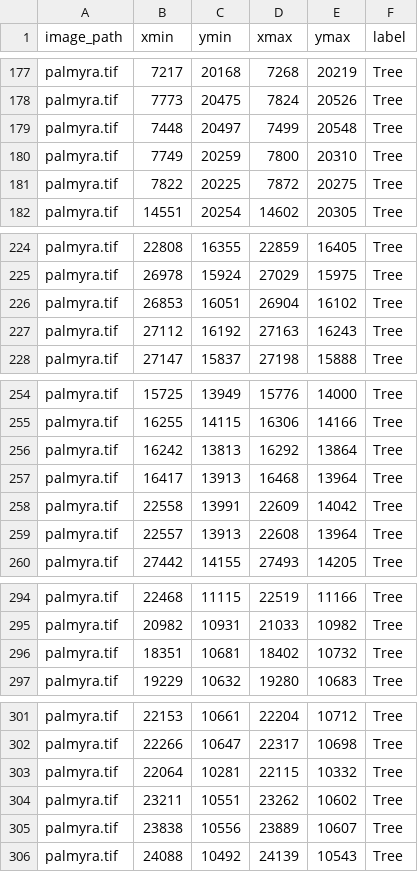
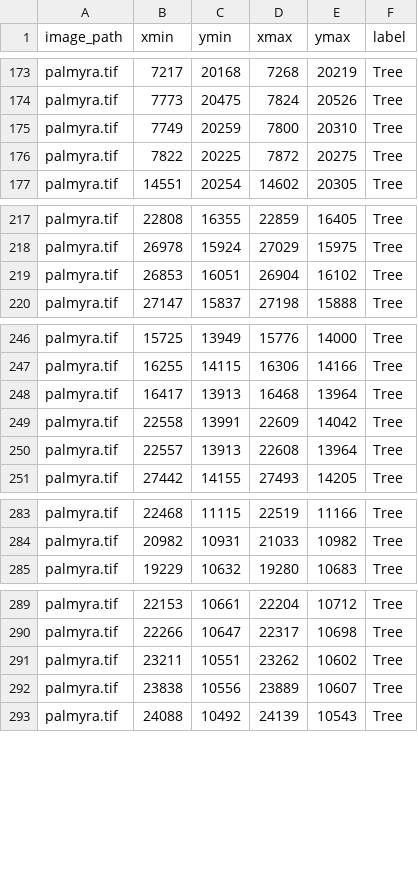
Before and after one commit to weecology/EvergladesWadingBird, a CSV file: bird_detector_paper/Figures/test_annotations.csv, drawn as a sheet; only a part is shown, gaps mark what is left out; the diff covers the shown part only; the diff names each change by its address in the sheet, - before the commit and + after, or states it on an @@ line.

```diff
--- a/bird_detector_paper/Figures/test_annotations.csv
+++ b/bird_detector_paper/Figures/test_annotations.csv
-row 179: palmyra.tif | 7448 | 20497 | 7499 | 20548 | Tree
-row 227: palmyra.tif | 27112 | 16192 | 27163 | 16243 | Tree
-row 256: palmyra.tif | 16242 | 13813 | 16292 | 13864 | Tree
-row 296: palmyra.tif | 18351 | 10681 | 18402 | 10732 | Tree
-row 303: palmyra.tif | 22064 | 10281 | 22115 | 10332 | Tree
```
Also changed, not shown: 9 removed rows elsewhere in this file, bird_detector_paper/Figures/training_annotations.csv, 2 other files.
